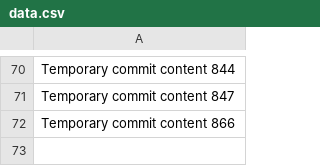
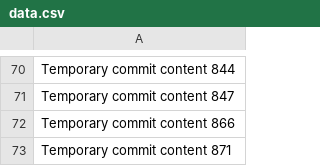
Before and after one commit to codedprocessing/fog, a CSV file: edt/data.csv, drawn as a sheet; only a part is shown, gaps mark what is left out; the diff names each change by its address in the sheet, - before the commit and + after, or states it on an @@ line.

```diff
--- a/edt/data.csv
+++ b/edt/data.csv
+row 73: Temporary commit content 871
```
